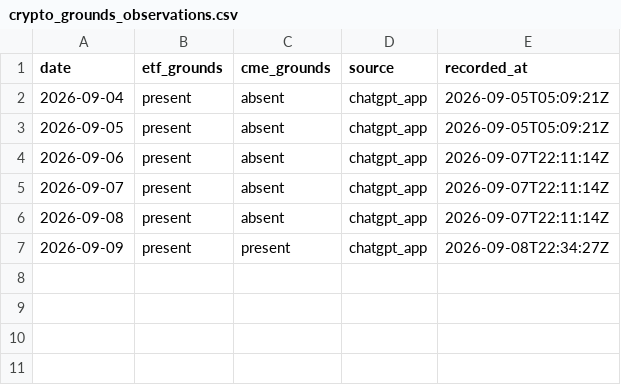
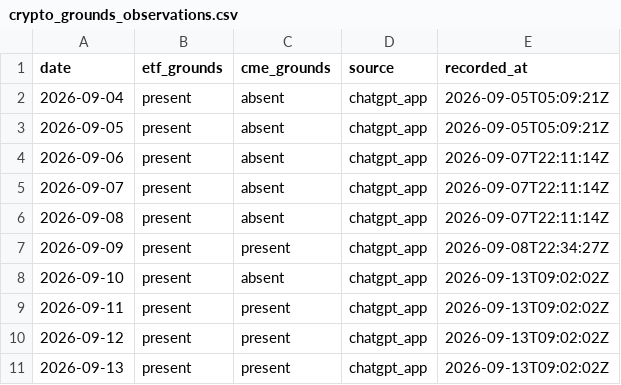
Before and after one commit to Tadaim2tk/tactical-swing-os, a CSV file: data/crypto_grounds_observations.csv, drawn as a sheet; the diff names each change by its address in the sheet, - before the commit and + after, or states it on an @@ line.

```diff
--- a/data/crypto_grounds_observations.csv
+++ b/data/crypto_grounds_observations.csv
+row 8: 2026-09-10 | present | absent | chatgpt_app | 2026-09-13T09:02:02Z
+row 9: 2026-09-11 | present | present | chatgpt_app | 2026-09-13T09:02:02Z
+row 10: 2026-09-12 | present | present | chatgpt_app | 2026-09-13T09:02:02Z
+row 11: 2026-09-13 | present | present | chatgpt_app | 2026-09-13T09:02:02Z
```
Also changed, not shown: data/execution_simulation.csv, data/expected_r_basis.csv, 8 other files.
